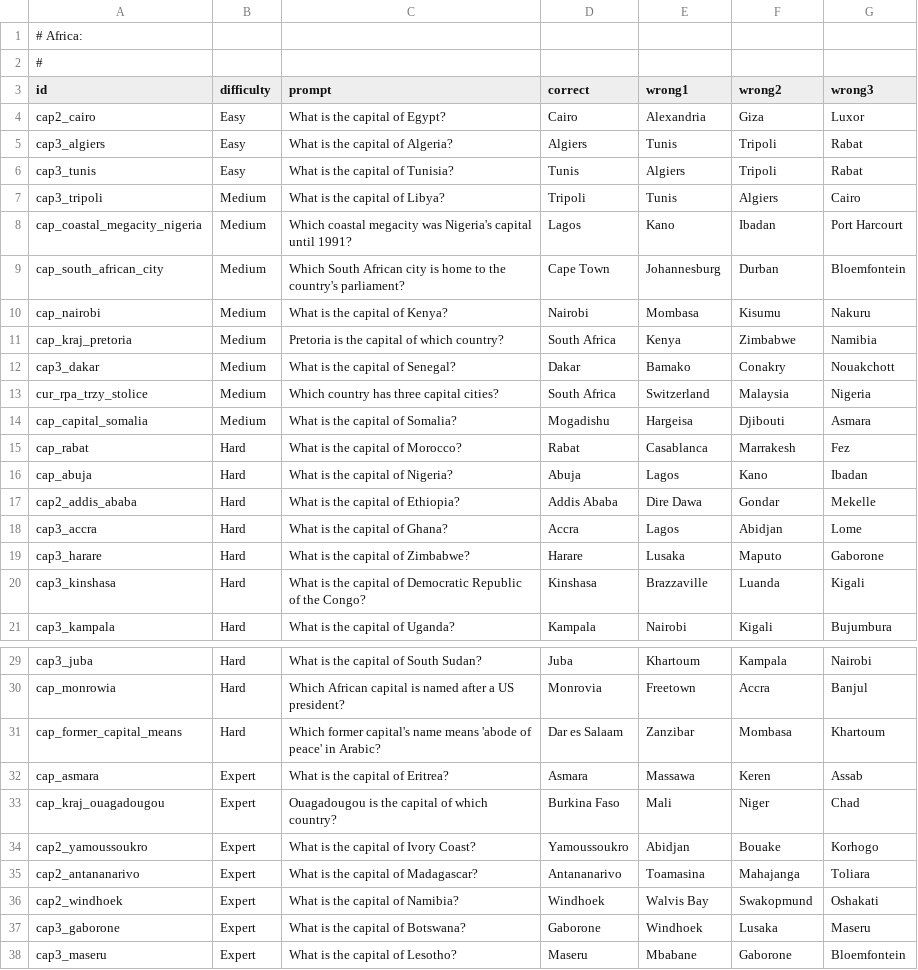
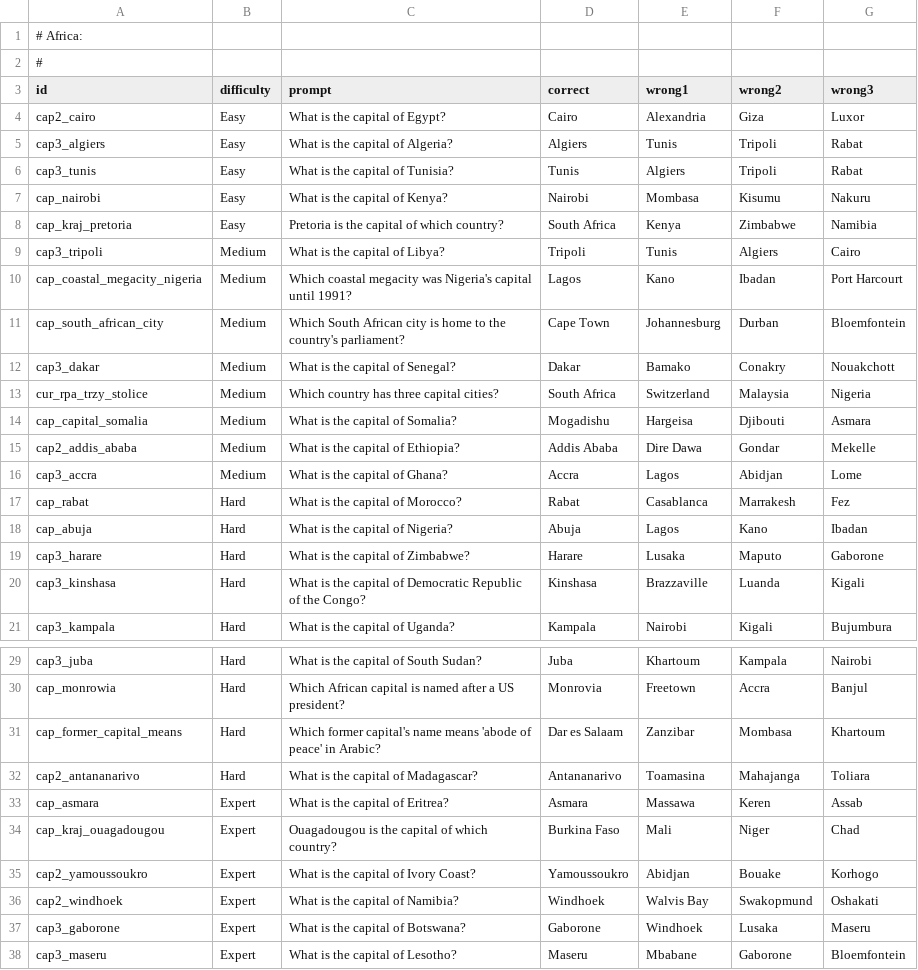
Before and after one commit to AdrianPie/WisdomBound, a TSV file: domain/quizbank/capitals/africa.tsv, drawn as a sheet; only a part is shown, gaps mark what is left out; removed rows and columns are numbered as before the commit, all else as after; the diff names each change by its address in the sheet, - before the commit and + after, or states it on an @@ line.

```diff
--- a/domain/quizbank/capitals/africa.tsv
+++ b/domain/quizbank/capitals/africa.tsv
+row 7: cap_nairobi | Easy | What is the capital of Kenya? | Nairobi | Mombasa | Kisumu | Nakuru
+row 8: cap_kraj_pretoria | Easy | Pretoria is the capital of which country? | South Africa | Kenya | Zimbabwe | Namibia
-row 10: cap_nairobi | Medium | What is the capital of Kenya? | Nairobi | Mombasa | Kisumu | Nakuru
-row 11: cap_kraj_pretoria | Medium | Pretoria is the capital of which country? | South Africa | Kenya | Zimbabwe | Namibia
+row 15: cap2_addis_ababa | Medium | What is the capital of Ethiopia? | Addis Ababa | Dire Dawa | Gondar | Mekelle
+row 16: cap3_accra | Medium | What is the capital of Ghana? | Accra | Lagos | Abidjan | Lome
-row 17: cap2_addis_ababa | Hard | What is the capital of Ethiopia? | Addis Ababa | Dire Dawa | Gondar | Mekelle
-row 18: cap3_accra | Hard | What is the capital of Ghana? | Accra | Lagos | Abidjan | Lome
+row 32: cap2_antananarivo | Hard | What is the capital of Madagascar? | Antananarivo | Toamasina | Mahajanga | Toliara
-row 35: cap2_antananarivo | Expert | What is the capital of Madagascar? | Antananarivo | Toamasina | Mahajanga | Toliara
```
Also changed, not shown: domain/quizbank/technology/transport.tsv, 6 other files.
